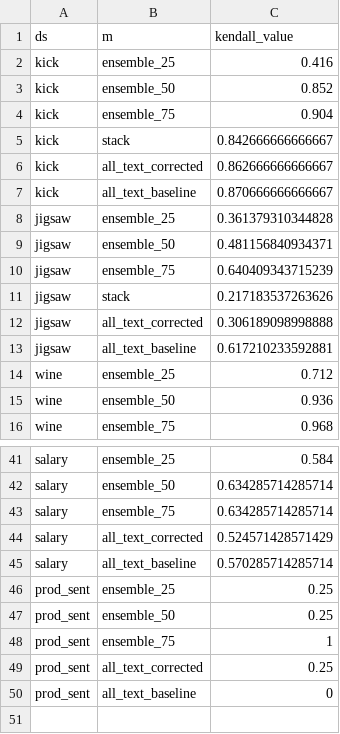
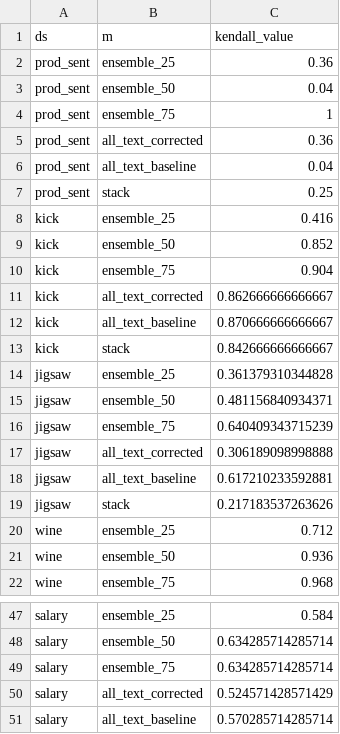
Before and after one commit to jameswburton18/TextNTabularExplanations, a CSV file: notebooks/method_kendall.csv, drawn as a sheet; only a part is shown, gaps mark what is left out; the diff covers the shown part only.

```diff
--- a/notebooks/method_kendall.csv
+++ b/notebooks/method_kendall.csv
@@ -1,2 +1,8 @@
 "ds","m","kendall_value"
+"prod_sent","ensemble_25","0.36"
+"prod_sent","ensemble_50","0.04"
+"prod_sent","ensemble_75","1"
+"prod_sent","all_text_corrected","0.36"
+"prod_sent","all_text_baseline","0.04"
+"prod_sent","stack","0.25"
 "kick","ensemble_25","0.416"
@@ -4,5 +10,5 @@
 "kick","ensemble_75","0.904"
-"kick","stack","0.842666666666667"
 "kick","all_text_corrected","0.862666666666667"
 "kick","all_text_baseline","0.870666666666667"
+"kick","stack","0.842666666666667"
 "jigsaw","ensemble_25","0.361379310344828"
@@ -10,5 +16,5 @@
 "jigsaw","ensemble_75","0.640409343715239"
-"jigsaw","stack","0.217183537263626"
 "jigsaw","all_text_corrected","0.306189098998888"
 "jigsaw","all_text_baseline","0.617210233592881"
+"jigsaw","stack","0.217183537263626"
 "wine","ensemble_25","0.712"
@@ -45,6 +51 @@
 "salary","all_text_baseline","0.570285714285714"
-"prod_sent","ensemble_25","0.25"
-"prod_sent","ensemble_50","0.25"
-"prod_sent","ensemble_75","1"
-"prod_sent","all_text_corrected","0.25"
-"prod_sent","all_text_baseline","0"
```
Also changed, not shown: 3 moved rows elsewhere in this file, notebooks/text_model_kendall.csv, 1 other file.
